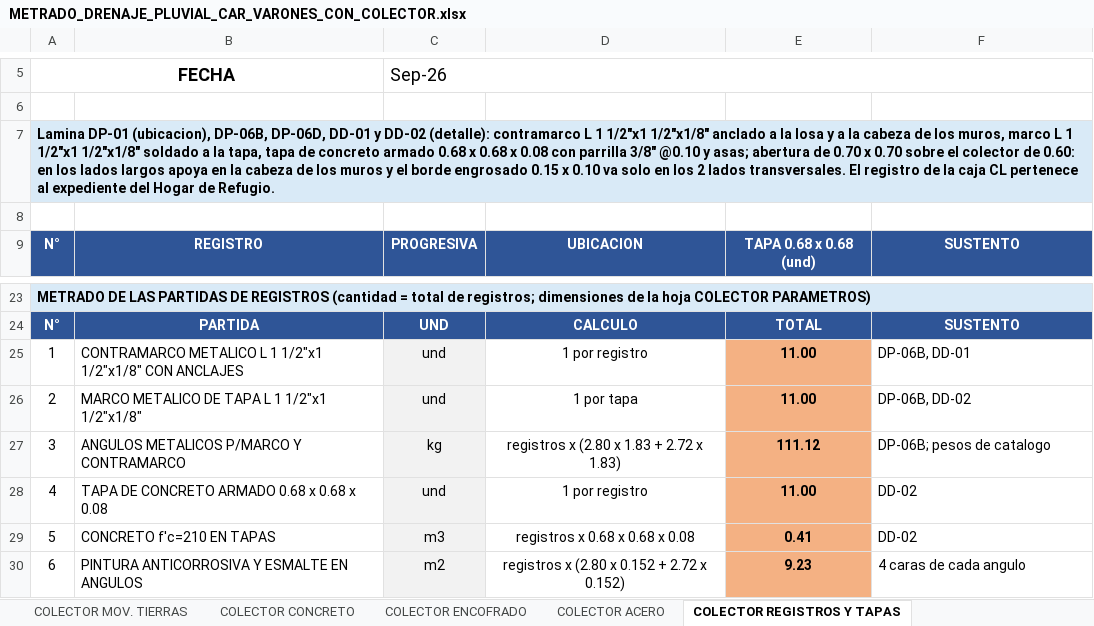
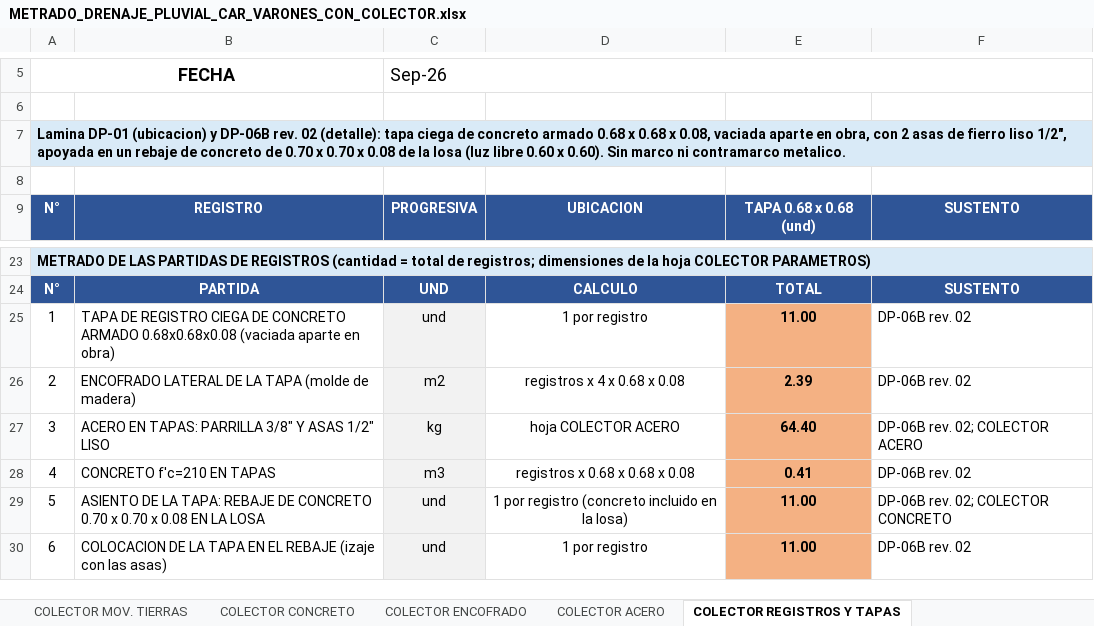
Before and after one commit to josedelcarmenpizarrosuarez10-debug/holaaa, an Excel workbook: entregables_varones/METRADO_DRENAJE_PLUVIAL_CAR_VARONES_CON_COLECTOR.xlsx, sheet COLECTOR REGISTROS Y TAPAS, drawn as a sheet; only a part is shown, gaps mark what is left out; values as stored, in another font and other column widths than the file's, no borders; removed rows and columns are numbered as before the commit, all else as after; the diff names each change by its address in the sheet, - before the commit and + after, or states it on an @@ line.

```diff
--- a/entregables_varones/METRADO_DRENAJE_PLUVIAL_CAR_VARONES_CON_COLECTOR.xlsx (sheet COLECTOR REGISTROS Y TAPAS)
+++ b/entregables_varones/METRADO_DRENAJE_PLUVIAL_CAR_VARONES_CON_COLECTOR.xlsx (sheet COLECTOR REGISTROS Y TAPAS)
-A7: Lamina DP-01 (ubicacion), DP-06B, DP-06D, DD-01 y DD-02 (detalle): contramarco L 1 1/2"x1 1/2"x1/8" anclado a la losa y a la cabeza de los muros, marco L 1 1/2"x1 1/2"x1/8" soldado a la tapa, tapa de concreto armado 0.68 x 0.68 x 0.08 con parrilla 3/8" @0.10 y asas; abertura de 0.70 x 0.70 sobre el colector de 0.60: en los lados largos apoya en la cabeza de los muros y el borde engrosado 0.15 x 0.10 va solo en los 2 lados transversales. El registro de la caja CL pertenece al expediente del Hogar de Refugio.
+A7: Lamina DP-01 (ubicacion) y DP-06B rev. 02 (detalle): tapa ciega de concreto armado 0.68 x 0.68 x 0.08, vaciada aparte en obra, con 2 asas de fierro liso 1/2", apoyada en un rebaje de concreto de 0.70 x 0.70 x 0.08 de la losa (luz libre 0.60 x 0.60). Sin marco ni contramarco metalico.
-B25: CONTRAMARCO METALICO L 1 1/2"x1 1/2"x1/8" CON ANCLAJES
+B25: TAPA DE REGISTRO CIEGA DE CONCRETO ARMADO 0.68x0.68x0.08 (vaciada aparte en obra)
-F25: DP-06B, DD-01
+F25: DP-06B rev. 02
-row 26: 2 | MARCO METALICO DE TAPA L 1 1/2"x1 1/2"x1/8" | und | 1 por tapa | 11.00 | DP-06B, DD-02
+row 26: 2 | ENCOFRADO LATERAL DE LA TAPA (molde de madera) | m2 | registros x 4 x 0.68 x 0.08 | 2.39 | DP-06B rev. 02
-B27: ANGULOS METALICOS P/MARCO Y CONTRAMARCO
+B27: ACERO EN TAPAS: PARRILLA 3/8" Y ASAS 1/2" LISO
-D27: registros x (2.80 x 1.83 + 2.72 x 1.83)
+D27: hoja COLECTOR ACERO
-E27: 111.12
+E27: 64.40
-F27: DP-06B; pesos de catalogo
+F27: DP-06B rev. 02; COLECTOR ACERO
-row 28: 4 | TAPA DE CONCRETO ARMADO 0.68 x 0.68 x 0.08 | und | 1 por registro | 11.00 | DD-02
-A28: 5
+A28: 4
-F28: DD-02
+F28: DP-06B rev. 02
-row 30: 6 | PINTURA ANTICORROSIVA Y ESMALTE EN ANGULOS | m2 | registros x (2.80 x 0.152 + 2.72 x 0.152) | 9.23 | 4 caras de cada angulo
+row 29: 5 | ASIENTO DE LA TAPA: REBAJE DE CONCRETO 0.70 x 0.70 x 0.08 EN LA LOSA | und | 1 por registro (concreto incluido en la losa) | 11.00 | DP-06B rev. 02; COLECTOR CONCRETO
+row 30: 6 | COLOCACION DE LA TAPA EN EL REBAJE (izaje con las asas) | und | 1 por registro | 11.00 | DP-06B rev. 02
```
Also changed, not shown: sheet ACU TAPA REGISTRO, sheet DESAGREGADO TAPA REGISTRO, sheet COLECTOR INSUMOS, sheet COLECTOR PARAMETROS, sheet COLECTOR ACERO, sheet COLECTOR CONCRETO, 2 more sheets, formulas that keep their value, entregables/METRADO_DRENAJE_MUJERES_VIOLENTADAS.xlsx, insumos/metrados_vigentes/METRADO_DRENAJE_MUJERES_VIOLENTADAS.xlsx, 2 other files.
